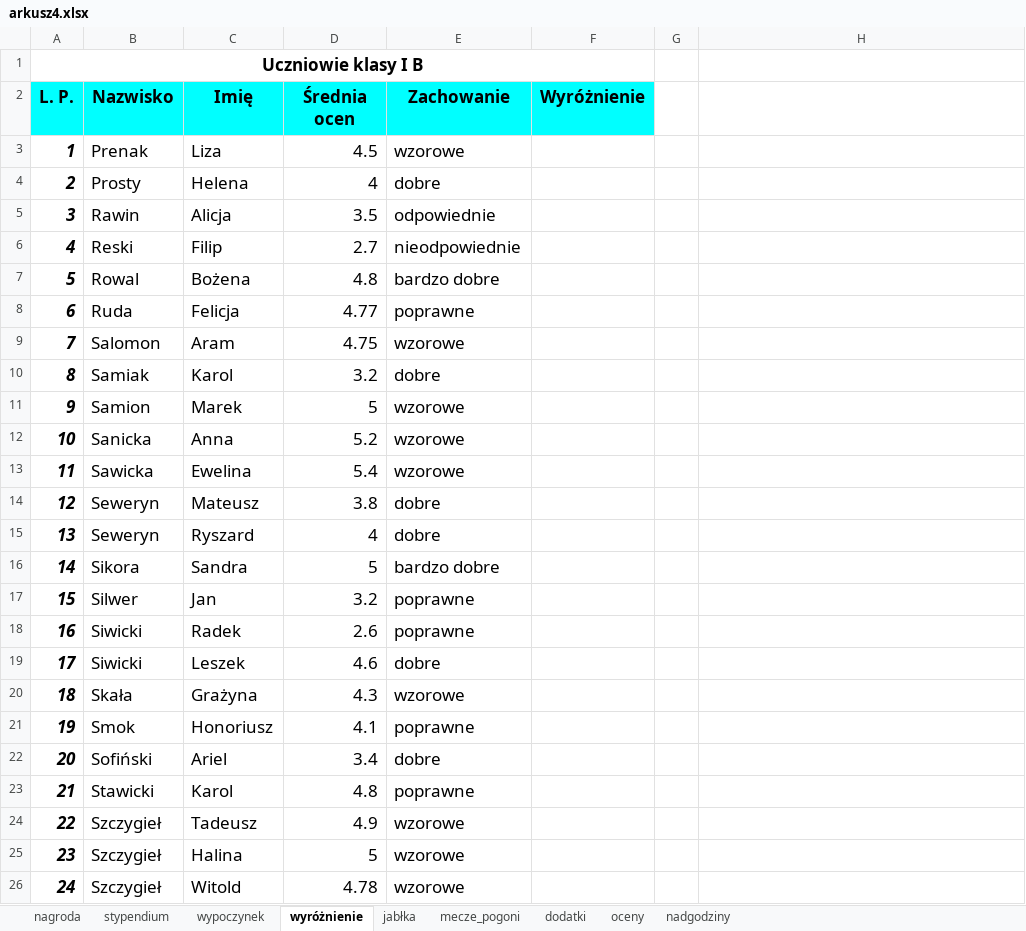
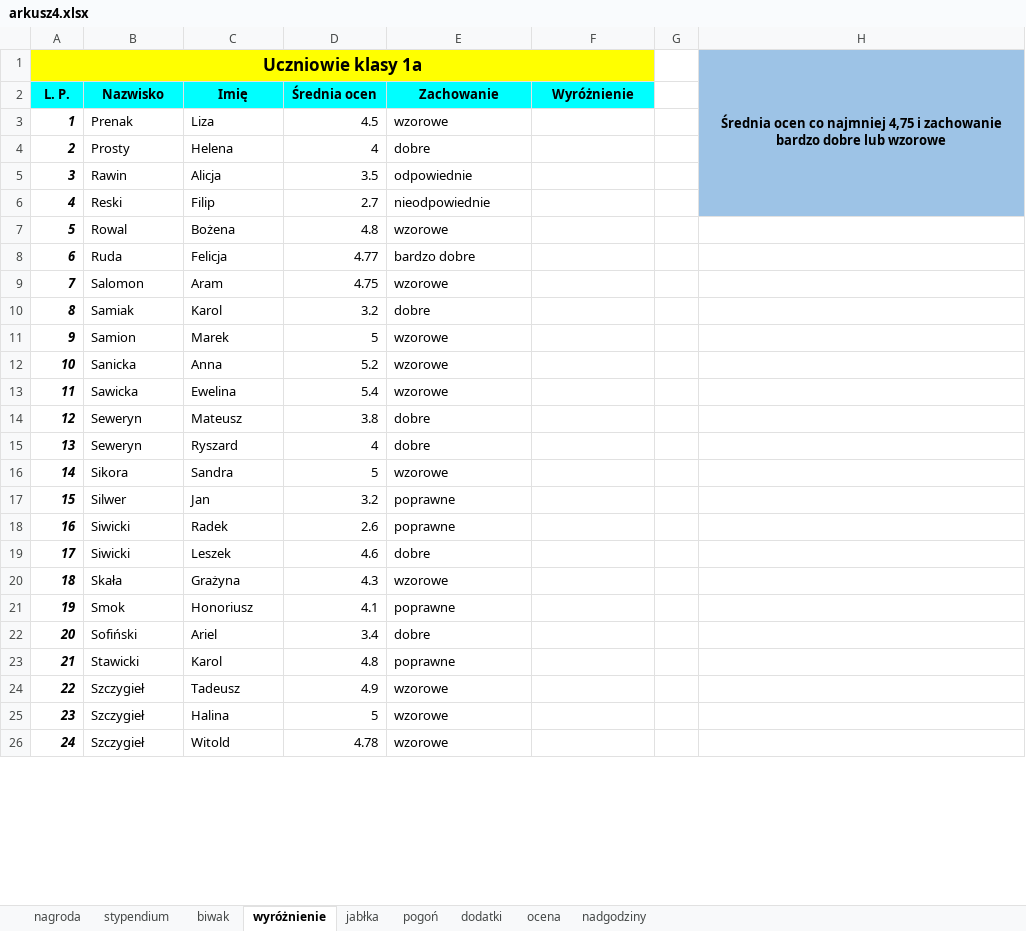
Before and after one commit to RafalSpr/Liceum, an Excel workbook: 4/arkusz4.xlsx, sheet wyróżnienie, drawn as a sheet; only a part is shown; values as stored, in another font and other column widths than the file's, no borders; conditional formats not drawn; removed rows and columns are numbered as before the commit, all else as after; the diff covers the shown part only; the diff names each change by its address in the sheet, - before the commit and + after, or states it on an @@ line.

```diff
--- a/4/arkusz4.xlsx (sheet wyróżnienie)
+++ b/4/arkusz4.xlsx (sheet wyróżnienie)
-sheet tab: wypoczynek
+sheet tab: biwak
-sheet tab: mecze_pogoni
+sheet tab: pogoń
-sheet tab: oceny
+sheet tab: ocena
-row 1: Uczniowie klasy I B
+row 1: Uczniowie klasy 1a |  |  |  |  |  |  | Średnia ocen co najmniej 4,75 i zachowanie bardzo dobre lub wzorowe
@@ A2:F2 text size: smaller @@
-H2:H6 fill: none
+H2:H6 fill: #9DC3E6
@@ A3:E26 text size: smaller @@
-E7 (Zachowanie): bardzo dobre
+E7 (Zachowanie): wzorowe
-E8 (Zachowanie): poprawne
+E8 (Zachowanie): bardzo dobre
-E16 (Zachowanie): bardzo dobre
+E16 (Zachowanie): wzorowe
```
Also changed, not shown: cell formats elsewhere in this sheet, sheet nagroda, sheet biwak, sheet stypendium, sheet ocena, sheet nadgodziny, sheet pogoń, 1 more sheet, charts or pictures, 1 other file.
